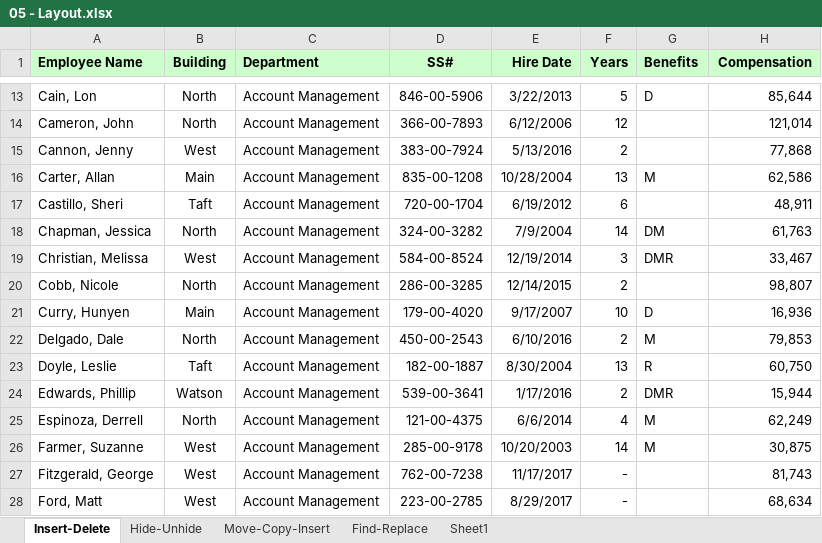
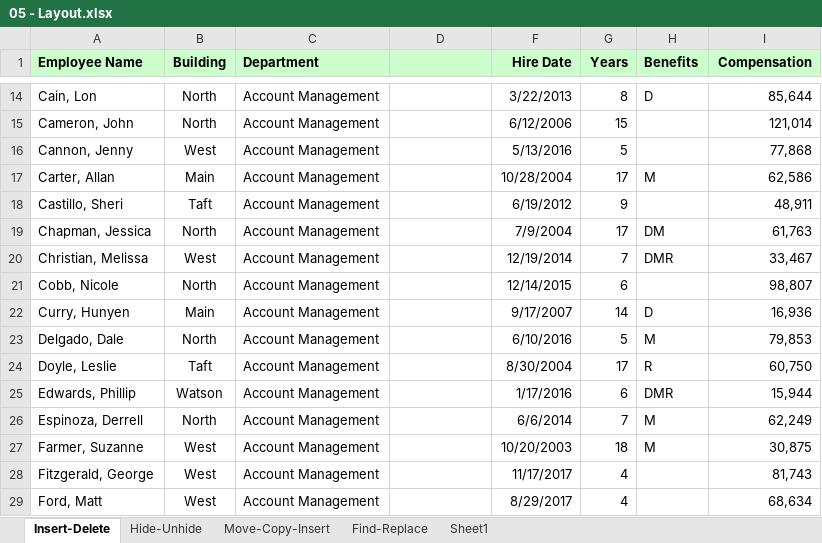
Before and after one commit to Muntaha-Islam0019/Excel-Esseential-Training, an Excel workbook: Resources/Exercise Files/Ch05/05 - Layout.xlsx, sheet Insert-Delete, drawn as a sheet; only a part is shown, gaps mark what is left out; values as stored, in another font and other column widths than the file's, no borders; addresses are those after the commit; the diff covers the shown part only; the diff names each change by its address in the sheet, - before the commit and + after, or states it on an @@ line.

```diff
--- a/Resources/Exercise Files/Ch05/05 - Layout.xlsx (sheet Insert-Delete)
+++ b/Resources/Exercise Files/Ch05/05 - Layout.xlsx (sheet Insert-Delete)
-D1: SS#
+D1: (empty)
-D14: 846-00-5906
+D14: (empty)
-G14 (Years): 5
+G14 (Years): 8
-D15: 366-00-7893
+D15: (empty)
-G15 (Years): 12
+G15 (Years): 15
-D16: 383-00-7924
+D16: (empty)
-G16 (Years): 2
+G16 (Years): 5
-D17: 835-00-1208
+D17: (empty)
-G17 (Years): 13
+G17 (Years): 17
-D18: 720-00-1704
+D18: (empty)
-G18 (Years): 6
+G18 (Years): 9
-D19: 324-00-3282
+D19: (empty)
-G19 (Years): 14
+G19 (Years): 17
-D20: 584-00-8524
+D20: (empty)
-G20 (Years): 3
+G20 (Years): 7
-D21: 286-00-3285
+D21: (empty)
-G21 (Years): 2
+G21 (Years): 6
-D22: 179-00-4020
+D22: (empty)
-G22 (Years): 10
+G22 (Years): 14
-D23: 450-00-2543
+D23: (empty)
-G23 (Years): 2
+G23 (Years): 5
-D24: 182-00-1887
+D24: (empty)
-G24 (Years): 13
+G24 (Years): 17
-D25: 539-00-3641
+D25: (empty)
-G25 (Years): 2
+G25 (Years): 6
-D26: 121-00-4375
+D26: (empty)
-G26 (Years): 4
+G26 (Years): 7
-D27: 285-00-9178
+D27: (empty)
-G27 (Years): 14
+G27 (Years): 18
-D28: 762-00-7238
+D28: (empty)
-G28:G29 (Years): -
+G28:G29 (Years): 4
-D29: 223-00-2785
+D29: (empty)
```
Also changed, not shown: 1 added row, 1 removed row, 1529 edited cells and cell formats elsewhere in this sheet, sheet Move-Copy-Insert, sheet Find-Replace, sheet Hide-Unhide.
